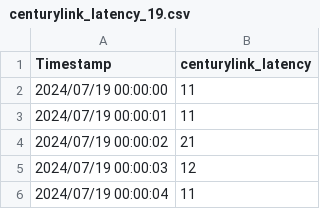
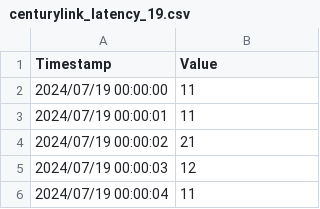
Before and after one commit to FallenGameR/iperf3_watcher, a CSV file: isp_compare/data/centurylink_latency_19.csv, drawn as a sheet; only a part is shown.

```diff
--- a/isp_compare/data/centurylink_latency_19.csv
+++ b/isp_compare/data/centurylink_latency_19.csv
@@ -1,2 +1,2 @@
-Timestamp,centurylink_latency
+Timestamp,Value
 2024/07/19 00:00:00,11
```
Also changed, not shown: isp_compare/data/centurylink_download_19.csv, isp_compare/data/starlink_download_19.csv, 4 other files.
